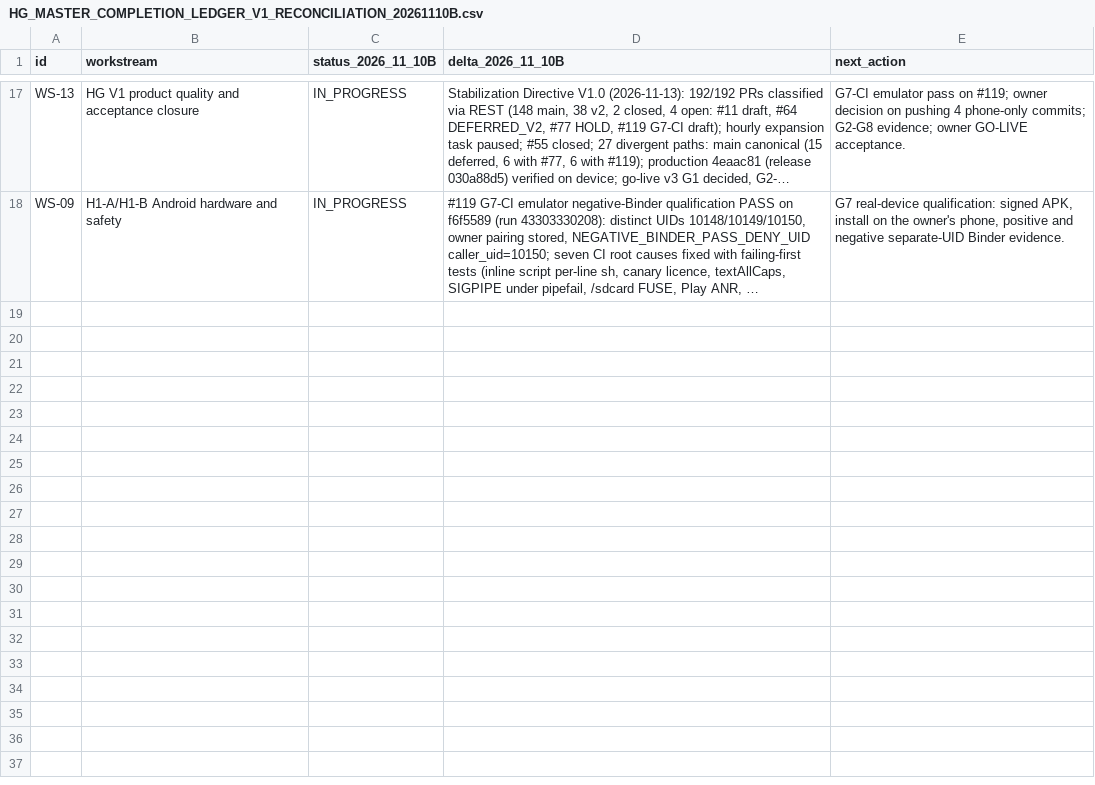
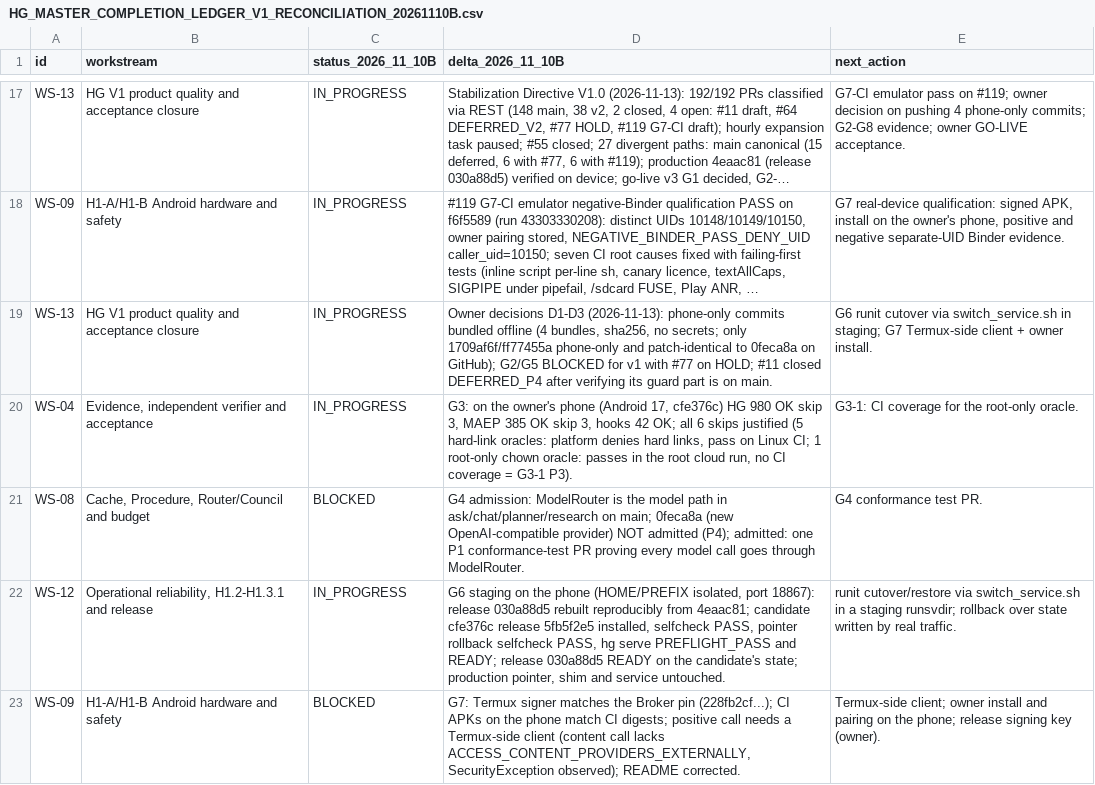
Before and after one commit to OAI-GIANG/HG, a CSV file: docs/governance/HG_MASTER_COMPLETION_LEDGER_V1_RECONCILIATION_20261110B.csv, drawn as a sheet; only a part is shown, gaps mark what is left out; long unchanged cells end in …; the diff names each change by its address in the sheet, - before the commit and + after, or states it on an @@ line.

```diff
--- a/docs/governance/HG_MASTER_COMPLETION_LEDGER_V1_RECONCILIATION_20261110B.csv
+++ b/docs/governance/HG_MASTER_COMPLETION_LEDGER_V1_RECONCILIATION_20261110B.csv
+row 19: WS-13 | HG V1 product quality and acceptance closure | IN_PROGRESS | Owner decisions D1-D3 (2026-11-13): phone-only commits bundled offline (4 bundles, sha256, no secrets; only 1709af6f/ff77455a phone-only and patch-identical to 0feca8a on GitHub); G2/G5 BLOCKED for v1 with #77 on HOLD; #11 closed DEFERRED_P4 after verifying its guard part is on main. | G6 runit cutover via switch_service.sh in staging; G7 Termux-side client + owner install.
+row 20: WS-04 | Evidence, independent verifier and acceptance | IN_PROGRESS | G3: on the owner's phone (Android 17, cfe376c) HG 980 OK skip 3, MAEP 385 OK skip 3, hooks 42 OK; all 6 skips justified (5 hard-link oracles: platform denies hard links, pass on Linux CI; 1 root-only chown oracle: passes in the root cloud run, no CI coverage = G3-1 P3). | G3-1: CI coverage for the root-only oracle.
+row 21: WS-08 | Cache, Procedure, Router/Council and budget | BLOCKED | G4 admission: ModelRouter is the model path in ask/chat/planner/research on main; 0feca8a (new OpenAI-compatible provider) NOT admitted (P4); admitted: one P1 conformance-test PR proving every model call goes through ModelRouter. | G4 conformance test PR.
+row 22: WS-12 | Operational reliability, H1.2-H1.3.1 and release | IN_PROGRESS | G6 staging on the phone (HOME/PREFIX isolated, port 18867): release 030a88d5 rebuilt reproducibly from 4eaac81; candidate cfe376c release 5fb5f2e5 installed, selfcheck PASS, pointer rollback selfcheck PASS, hg serve PREFLIGHT_PASS and READY; release 030a88d5 READY on the candidate's state; production pointer, shim and service untouched. | runit cutover/restore via switch_service.sh in a staging runsvdir; rollback over state written by real traffic.
+row 23: WS-09 | H1-A/H1-B Android hardware and safety | BLOCKED | G7: Termux signer matches the Broker pin (228fb2cf...); CI APKs on the phone match CI digests; positive call needs a Termux-side client (content call lacks ACCESS_CONTENT_PROVIDERS_EXTERNALLY, SecurityException observed); README corrected. | Termux-side client; owner install and pairing on the phone; release signing key (owner).
```
Also changed, not shown: 3 other files.
